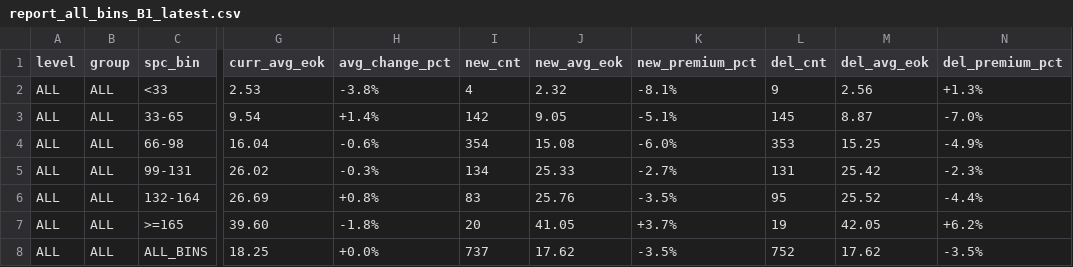
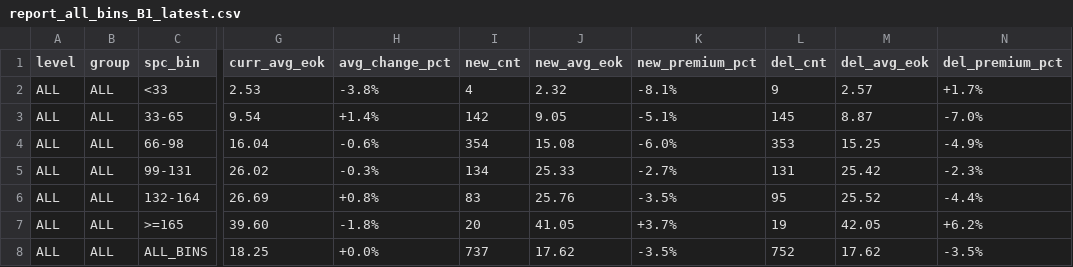
Before and after one commit to jhansummer/property-dashboard-maemul-tracking, a CSV file: reports/report_all_bins_B1_latest.csv, drawn as a sheet; only a part is shown, gaps mark what is left out; the diff names each change by its address in the sheet, - before the commit and + after, or states it on an @@ line.

Commit message:
Update latest CSVs (20260124)

```diff
--- a/reports/report_all_bins_B1_latest.csv
+++ b/reports/report_all_bins_B1_latest.csv
-M2 (del_avg_eok): 2.56
+M2 (del_avg_eok): 2.57
-N2 (del_premium_pct): +1.3%
+N2 (del_premium_pct): +1.7%
```
Also changed, not shown: reports/report_complex_bins_B1_latest.csv, reports/report_region_bins_B1_latest.csv.
